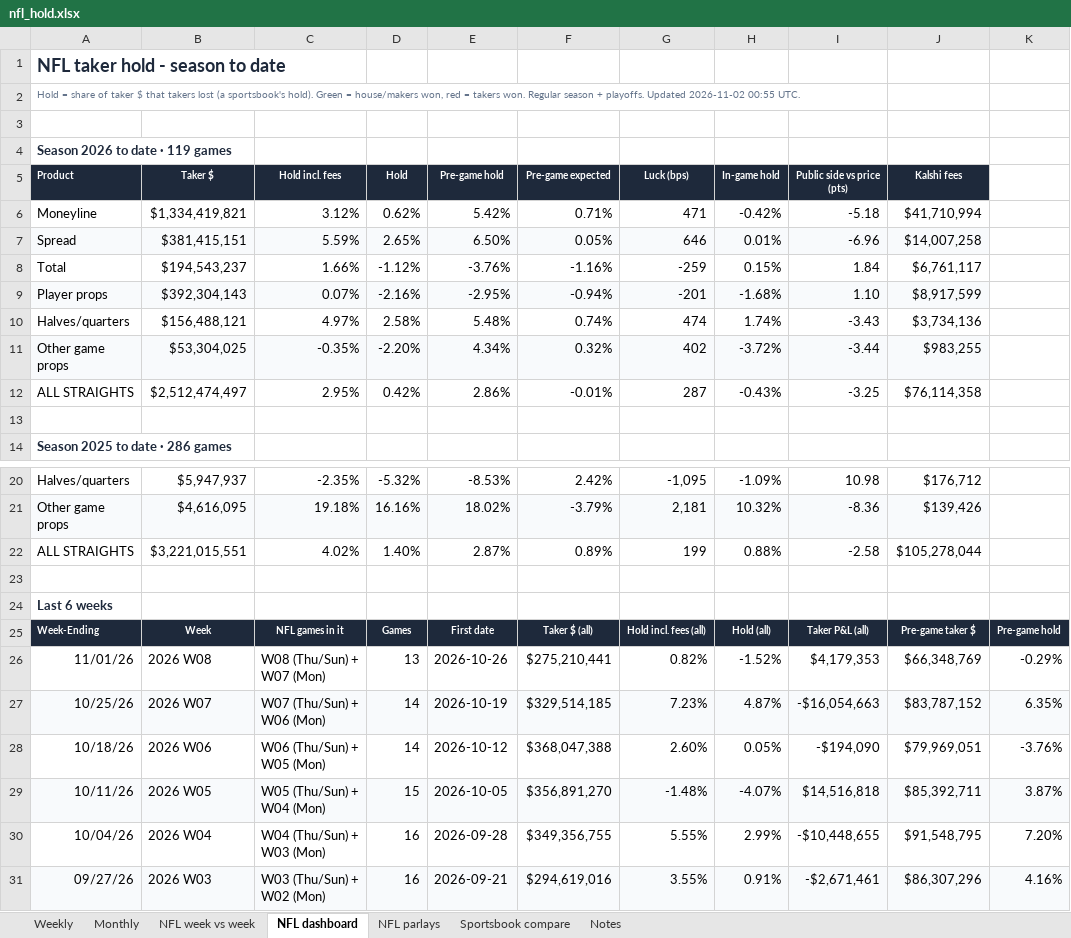
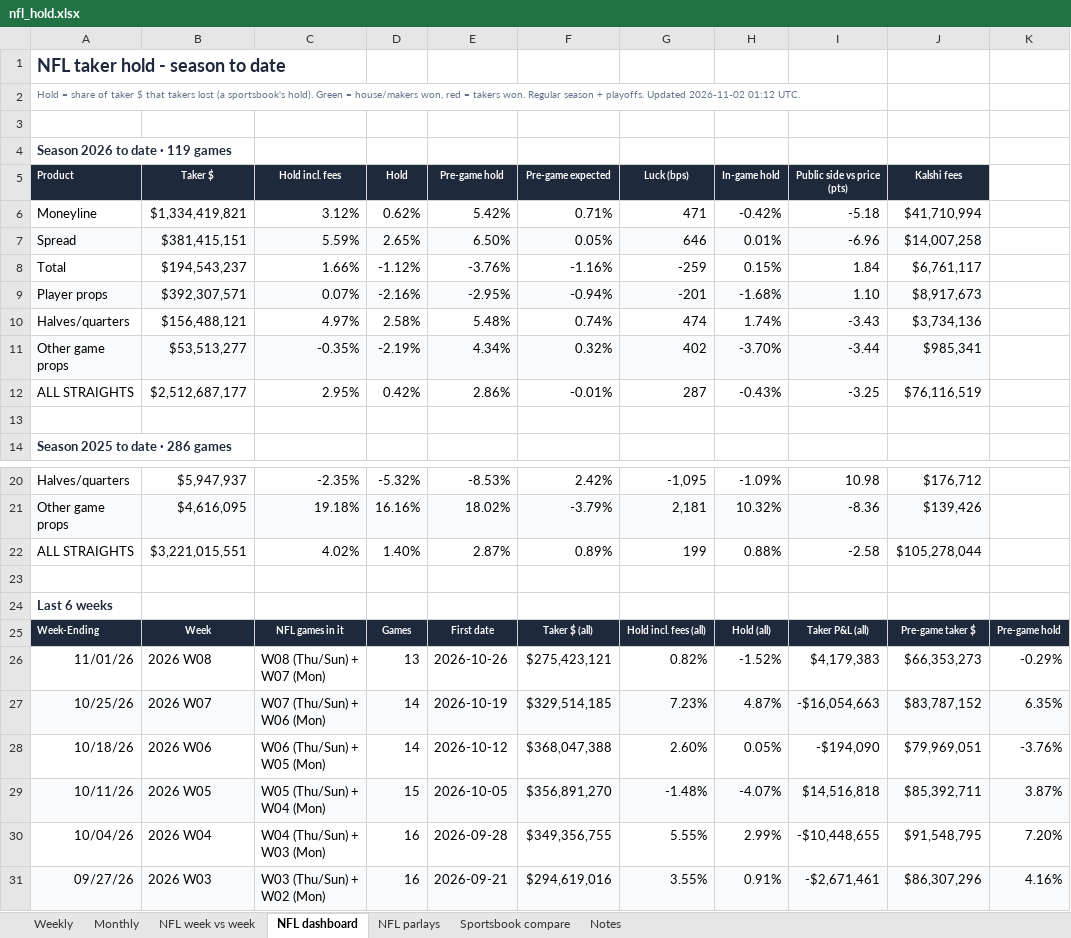
Before and after one commit to yager2/sports-volume, an Excel workbook: nfl_hold.xlsx, sheet NFL dashboard, drawn as a sheet; only a part is shown, gaps mark what is left out; values as stored, in another font and other column widths than the file's, no borders; conditional formats not drawn; the diff names each change by its address in the sheet, - before the commit and + after, or states it on an @@ line.

```diff
--- a/nfl_hold.xlsx (sheet NFL dashboard)
+++ b/nfl_hold.xlsx (sheet NFL dashboard)
-A2 (Product): …Updated 2026-11-02 00:55 UTC.
+A2 (Product): …Updated 2026-11-02 01:12 UTC.
-B9 (Taker $): $392,304,143
+B9 (Taker $): $392,307,571
-J9 (Kalshi fees): $8,917,599
+J9 (Kalshi fees): $8,917,673
-B11 (Taker $): $53,304,025
+B11 (Taker $): $53,513,277
-D11 (Hold): -2.20%
+D11 (Hold): -2.19%
-H11 (In-game hold): -3.72%
+H11 (In-game hold): -3.70%
-J11 (Kalshi fees): $983,255
+J11 (Kalshi fees): $985,341
-B12 (Taker $): $2,512,474,497
+B12 (Taker $): $2,512,687,177
-J12 (Kalshi fees): $76,114,358
+J12 (Kalshi fees): $76,116,519
-F26 (Pre-game expected): $275,210,441
+F26 (Pre-game expected): $275,423,121
-I26 (Public side vs price (pts)): $4,179,353
+I26 (Public side vs price (pts)): $4,179,383
-J26 (Kalshi fees): $66,348,769
+J26 (Kalshi fees): $66,353,273
```
Also changed, not shown: sheet Monthly, sheet Weekly, sheet NFL week vs week, sheet Notes, sheet Sportsbook compare, 12 other files.
